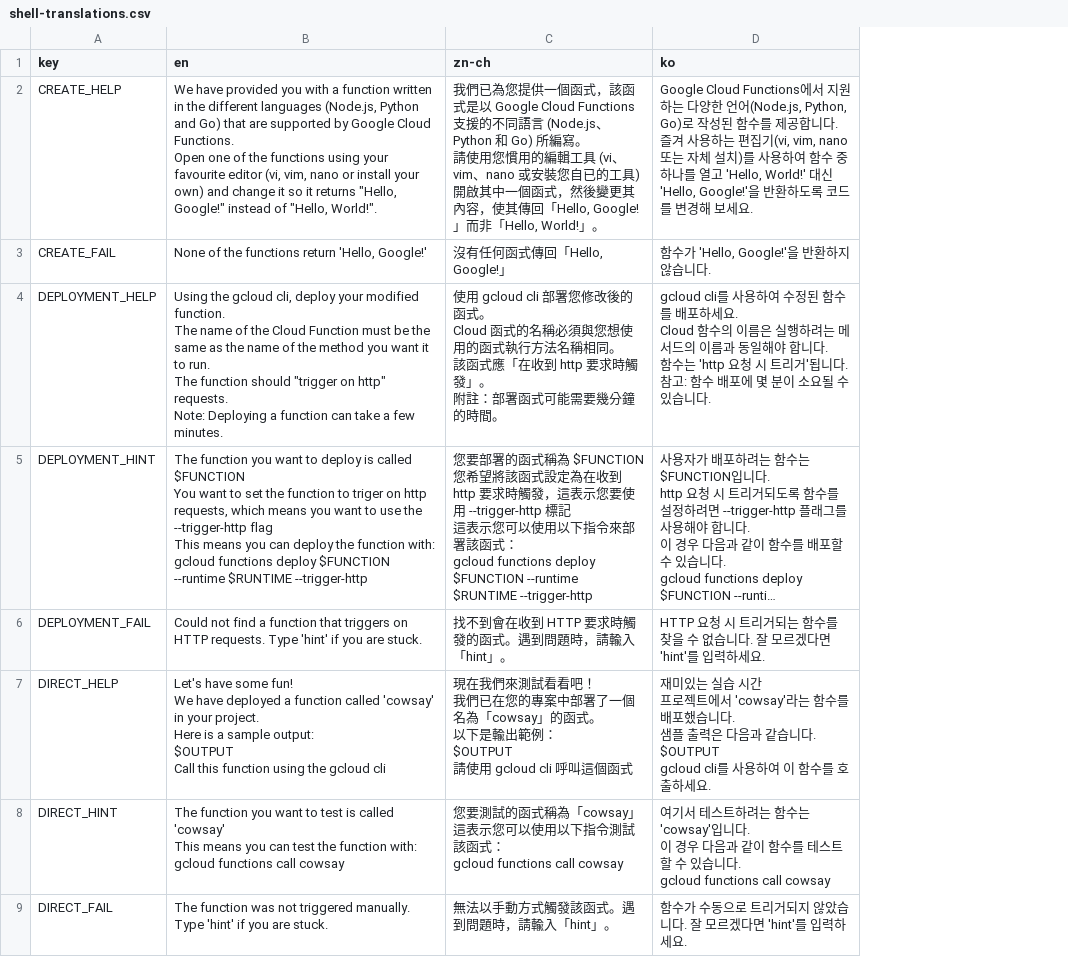
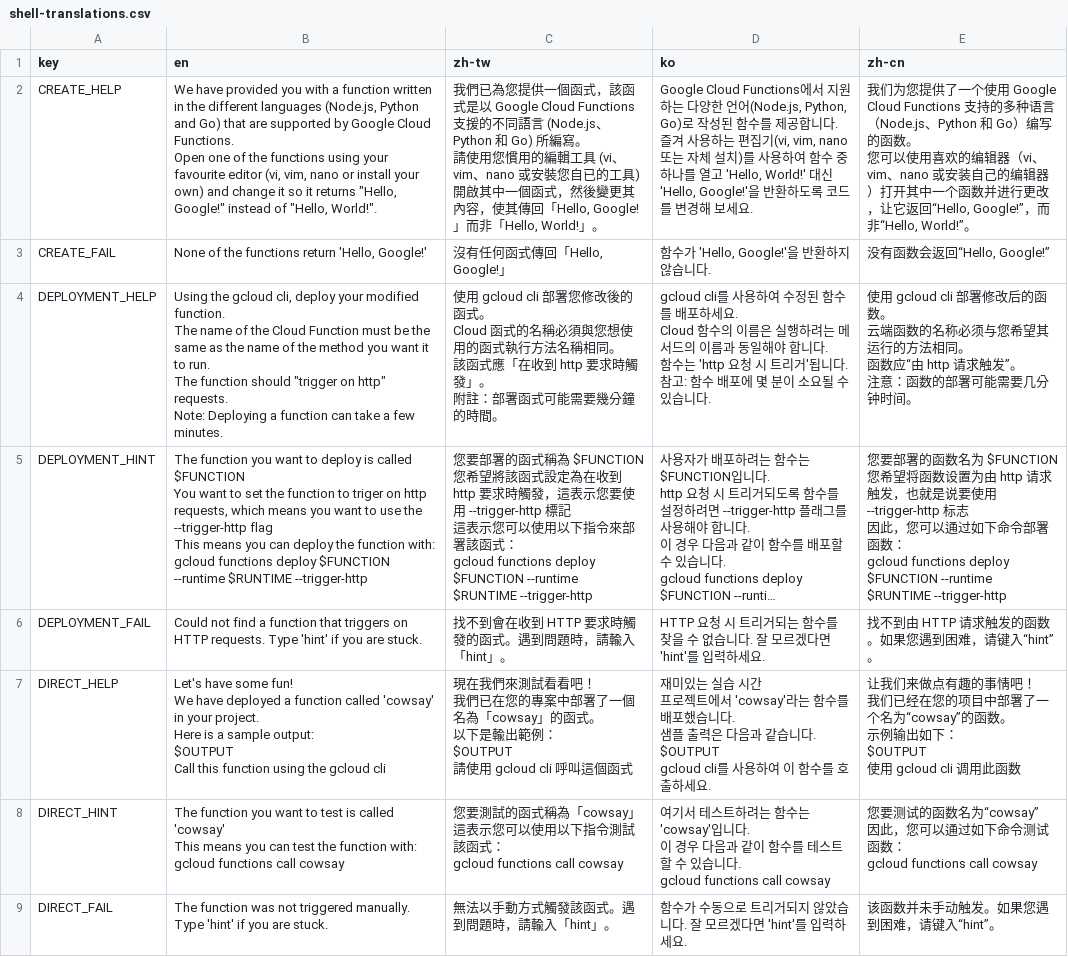
Before and after one commit to GoogleCloudPlatform/instruqt-content, a CSV file: cloud-functions-http/container/translations/shell-translations.csv, drawn as a sheet; only a part is shown; long unchanged cells end in …; ↵ is a line break in a cell; the diff names each change by its address in the sheet, - before the commit and + after, or states it on an @@ line.

```diff
--- a/cloud-functions-http/container/translations/shell-translations.csv
+++ b/cloud-functions-http/container/translations/shell-translations.csv
+column E (zh-cn), rows 2-9: 我们为您提供了一个使用 Google Cloud Functions 支持的多种语言（Node.js、Python 和 Go）编写的函数。 ↵ 您可以使用喜欢的编辑器（vi、vim、nano 或安装自己的编辑器）打开其中一个函数并进行更改，让它返回“Hello, Google!”，而非“Hello, World!”。 | 没有函数会返回“Hello, Google!” | 使用 gcloud cli 部署修改后的函数。 ↵ 云端函数的名称必须与您希望其运行的方法相同。 ↵ 函数应“由 http 请求触发”。 ↵ 注意：函数的部署可能需要几分钟时间。 | 您要部署的函数名为 $FUNCTION ↵ 您希望将函数设置为由 http 请求触发，也就是说要使用 --trigger-http 标志 ↵ 因此，您可以通过如下命令部署函数： ↵ gcloud functions deploy $FUNCTION --runtime $RUNTIME --trigger-http | 找不到由 HTTP 请求触发的函数。如果您遇到困难，请键入“hint”。 | 让我们来做点有趣的事情吧！ ↵ 我们已经在您的项目中部署了一个名为“cowsay”的函数。 ↵ 示例输出如下： ↵ $OUTPUT ↵ 使用 gcloud cli 调用此函数 | 您要测试的函数名为“cowsay” ↵ 因此，您可以通过如下命令测试函数： ↵ gcloud functions call cowsay | 该函数并未手动触发。如果您遇到困难，请键入“hint”。
-C1: zn-ch
+C1: zh-tw
```
Also changed, not shown: cloud-functions-http/track-translations.csv, gke-microservices/track-translations.csv, 7 other files.
